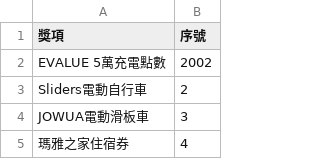
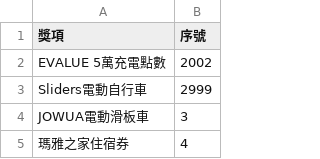
Before and after one commit to EVALUE-CPU/EVALUE_Day, a CSV file: winners.csv, drawn as a sheet; only a part is shown.

Commit message:
Update winners.csv

```diff
--- a/winners.csv
+++ b/winners.csv
@@ -2,3 +2,3 @@
 EVALUE 5萬充電點數,2002
-Sliders電動自行車,2
+Sliders電動自行車,2999
 JOWUA電動滑板車,3
```
